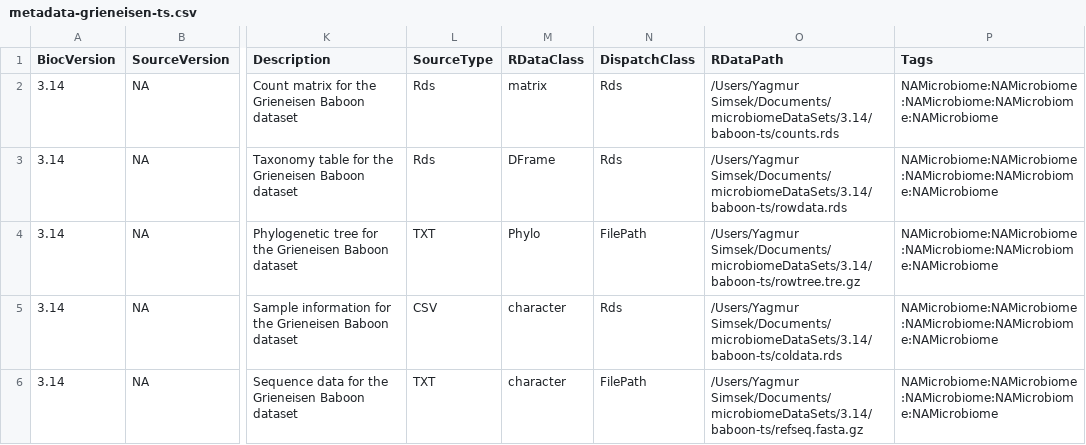
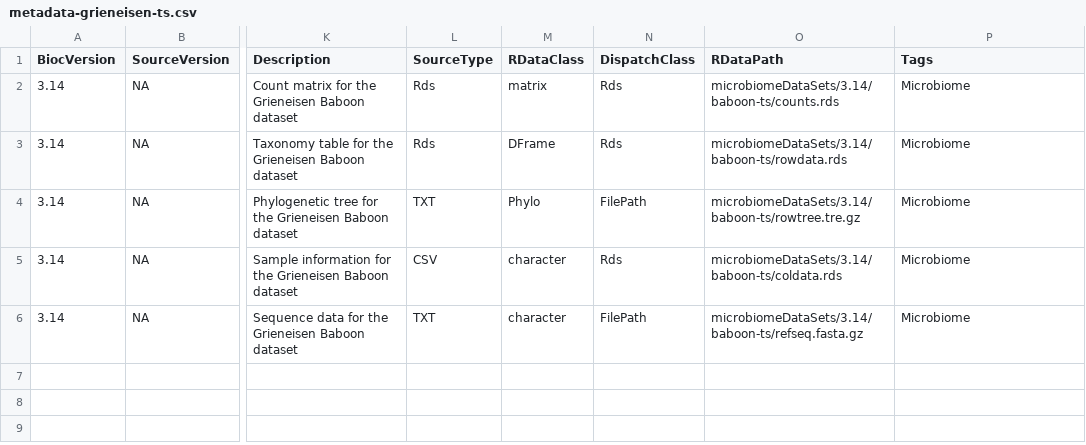
Before and after one commit to microbiome/microbiomeDataSets, a CSV file: inst/extdata/3.14/metadata-grieneisen-ts.csv, drawn as a sheet; only a part is shown, gaps mark what is left out; the diff names each change by its address in the sheet, - before the commit and + after, or states it on an @@ line.

Commit message:
Update metadata-grieneisen-ts.csv

```diff
--- a/inst/extdata/3.14/metadata-grieneisen-ts.csv
+++ b/inst/extdata/3.14/metadata-grieneisen-ts.csv
-O2 (RDataPath): /Users/Yagmur Simsek/Documents/microbiomeDataSets/3.14/baboon-ts/counts.rds
+O2 (RDataPath): microbiomeDataSets/3.14/baboon-ts/counts.rds
-P2:P6 (Tags): NAMicrobiome:NAMicrobiome:NAMicrobiome:NAMicrobiome:NAMicrobiome
+P2:P6 (Tags): Microbiome
-O3 (RDataPath): /Users/Yagmur Simsek/Documents/microbiomeDataSets/3.14/baboon-ts/rowdata.rds
+O3 (RDataPath): microbiomeDataSets/3.14/baboon-ts/rowdata.rds
-O4 (RDataPath): /Users/Yagmur Simsek/Documents/microbiomeDataSets/3.14/baboon-ts/rowtree.tre.gz
+O4 (RDataPath): microbiomeDataSets/3.14/baboon-ts/rowtree.tre.gz
-O5 (RDataPath): /Users/Yagmur Simsek/Documents/microbiomeDataSets/3.14/baboon-ts/coldata.rds
+O5 (RDataPath): microbiomeDataSets/3.14/baboon-ts/coldata.rds
-O6 (RDataPath): /Users/Yagmur Simsek/Documents/microbiomeDataSets/3.14/baboon-ts/refseq.fasta.gz
+O6 (RDataPath): microbiomeDataSets/3.14/baboon-ts/refseq.fasta.gz
```
